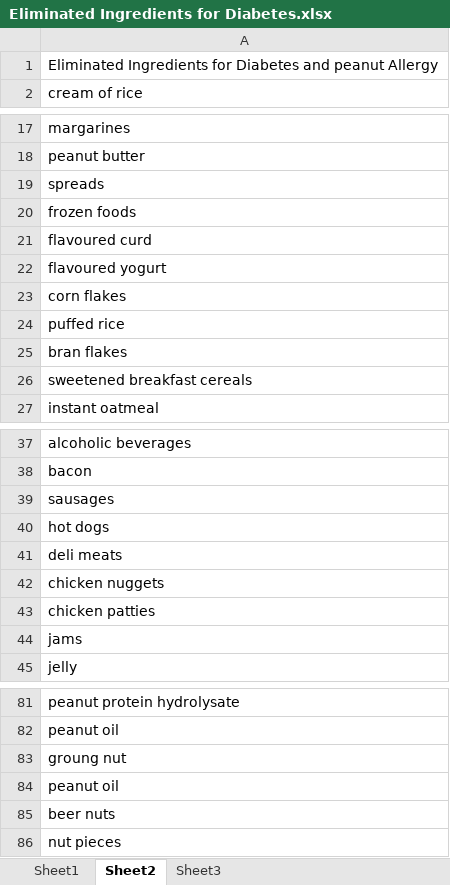
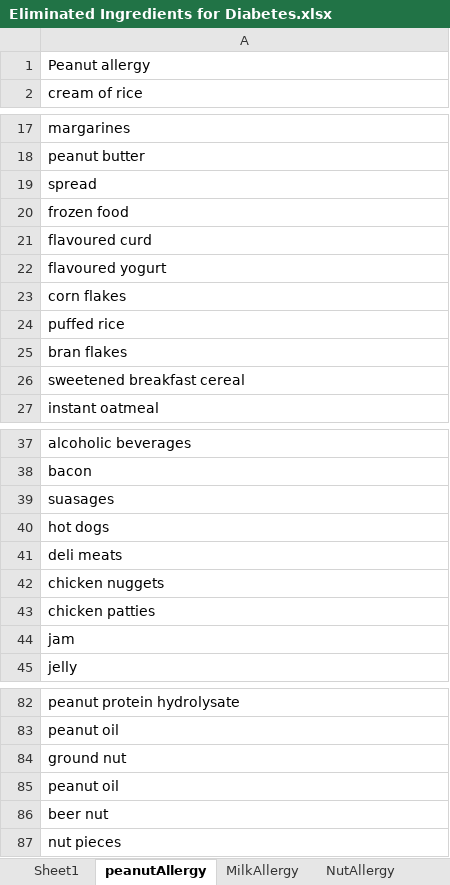
Before and after one commit to ecsree/Team_14-Scrape_Hunt-RecipeScrappingHackathon, an Excel workbook: target/test-classes/Resources/Eliminated Ingredients for Diabetes.xlsx, sheet peanutAllergy, drawn as a sheet; only a part is shown, gaps mark what is left out; values as stored, in another font and other column widths than the file's, no borders; addresses are those after the commit; the diff covers the shown part only; the diff names each change by its address in the sheet, - before the commit and + after, or states it on an @@ line.

```diff
--- a/target/test-classes/Resources/Eliminated Ingredients for Diabetes.xlsx (sheet peanutAllergy)
+++ b/target/test-classes/Resources/Eliminated Ingredients for Diabetes.xlsx (sheet peanutAllergy)
-sheet tab: Sheet2
+sheet tab: peanutAllergy
-sheet tab: Sheet3
+sheet tab: MilkAllergy
+sheet tab: NutAllergy
-A1: Eliminated Ingredients for Diabetes and peanut Allergy
+A1: Peanut allergy
-A19: spreads
+A19: spread
-A20: frozen foods
+A20: frozen food
-A26: sweetened breakfast cereals
+A26: sweetened breakfast cereal
-A39: sausages
+A39: suasages
-A44: jams
+A44: jam
-A84: groung nut
+A84: ground nut
-A86: beer nuts
+A86: beer nut
```
Also changed, not shown: 1 added row elsewhere in this sheet, sheet MilkAllergy, sheet Sheet1, other sheet tabs, 30 other files.
